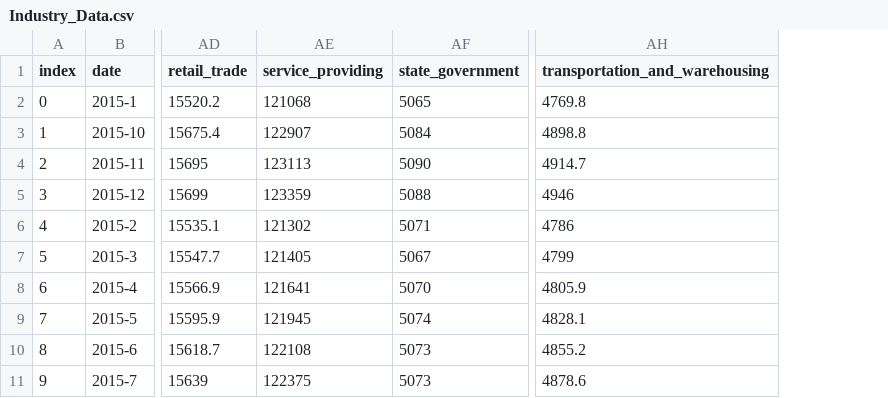
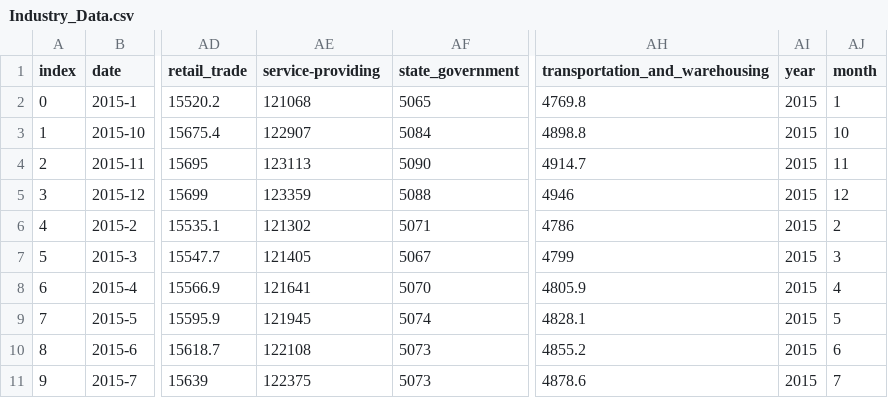
Before and after one commit to csantill/Project_2-DataVizards, a CSV file: Resources/Industry_Data.csv, drawn as a sheet; only a part is shown, gaps mark what is left out; the diff names each change by its address in the sheet, - before the commit and + after, or states it on an @@ line.

Commit message:
industry data - added year and month column

```diff
--- a/Resources/Industry_Data.csv
+++ b/Resources/Industry_Data.csv
+column AI (year), rows 2-11: all 2015
+column AJ (month), rows 2-11: 1 | 10 | 11 | 12 | 2 | 3 | 4 | 5 | 6 | 7
-AE1: service_providing
+AE1: service-providing
```
Also changed, not shown: 2 other files.
